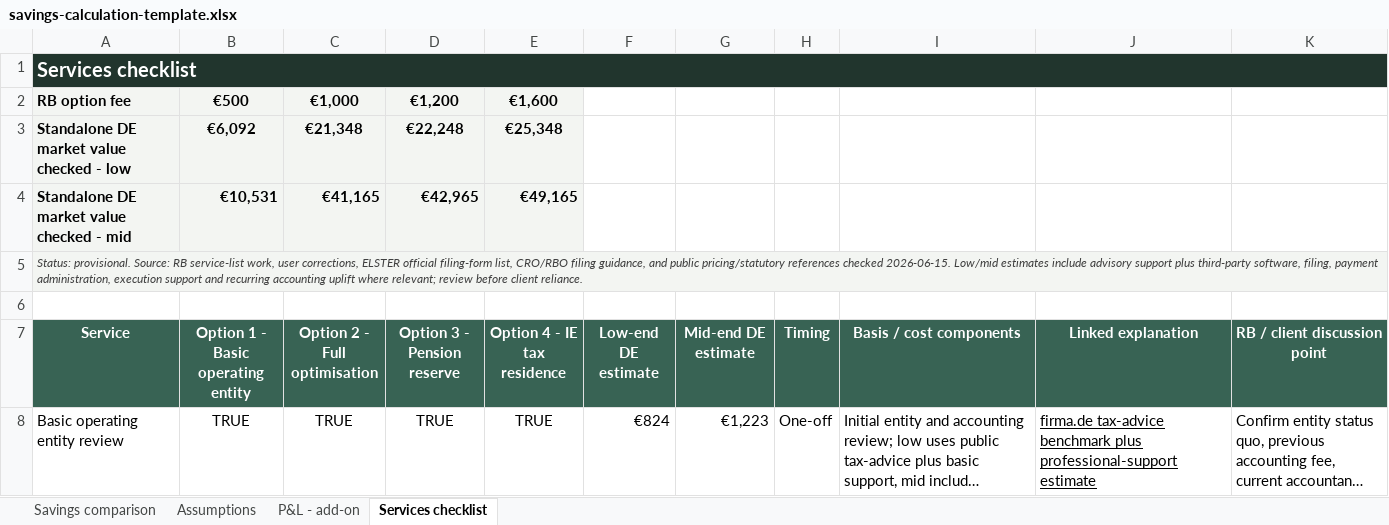
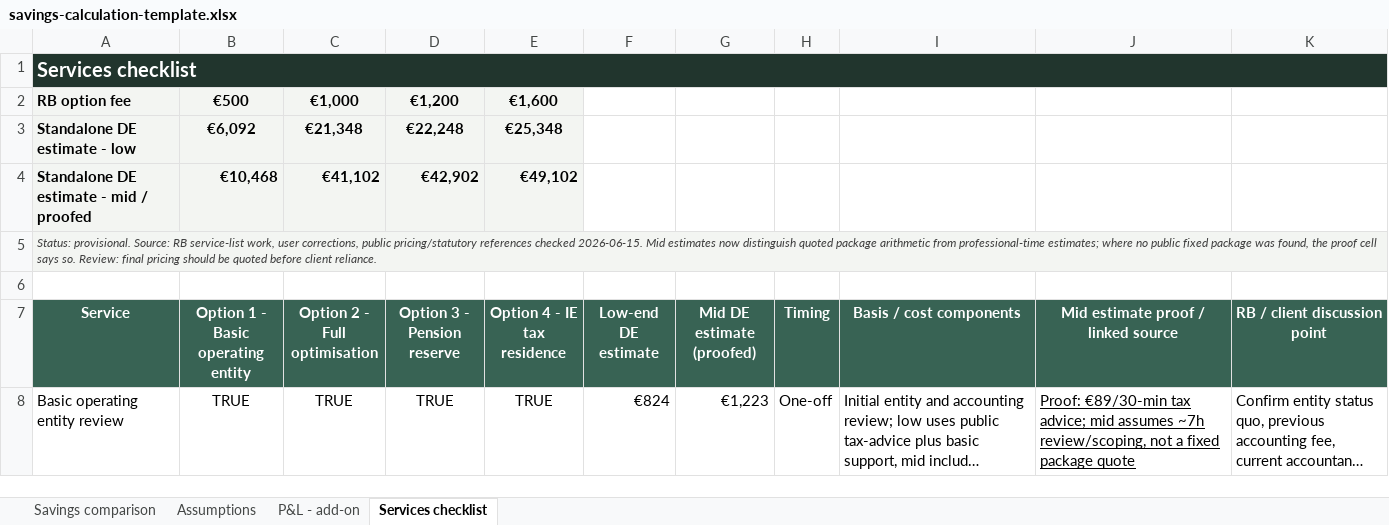
Before and after one commit to IoanaBob/richmond-blackwood-codex, an Excel workbook: clients/Companies/_template/savings-calculation-template.xlsx, sheet Services checklist, drawn as a sheet; only a part is shown; long unchanged cells end in …; values as stored, in another font and other column widths than the file's, no borders; charts and pictures not drawn; removed rows and columns are numbered as before the commit, all else as after; the diff covers the shown part only; the diff names each change by its address in the sheet, - before the commit and + after, or states it on an @@ line.

Commit message:
Add proof labels for mid estimates

```diff
--- a/clients/Companies/_template/savings-calculation-template.xlsx (sheet Services checklist)
+++ b/clients/Companies/_template/savings-calculation-template.xlsx (sheet Services checklist)
-A3 (Service): Standalone DE market value checked - low
+A3 (Service): Standalone DE estimate - low
-row 4: Standalone DE market value checked - mid | €10,531 | €41,165 | €42,965 | €49,165
+row 4: Standalone DE estimate - mid / proofed | €10,468 | €41,102 | €42,902 | €49,102
-A5 (Service): …user corrections, ELSTER official filing-form list, CRO/RBO filing guidance, and public pricing/statutory references checked 2026-06-15. Low/mid estimates include advisory support plus third-party software, filing, payment administration, execution support and recurring accounting uplift where relevant; review before client…
+A5 (Service): …user corrections, public pricing/statutory references checked 2026-06-15. Mid estimates now distinguish quoted package arithmetic from professional-time estimates; where no public fixed package was found, the proof cell says so. Review: final pricing should be quoted before client…
-G7: Mid-end DE estimate
+G7: Mid DE estimate (proofed)
-J7: Linked explanation
+J7: Mid estimate proof / linked source
-J8: firma.de tax-advice benchmark plus professional-support estimate
+J8: Proof: €89/30-min tax advice; mid assumes ~7h review/scoping, not a fixed package quote
```
Also changed, not shown: 33 edited cells elsewhere in this sheet, 1 other file.
